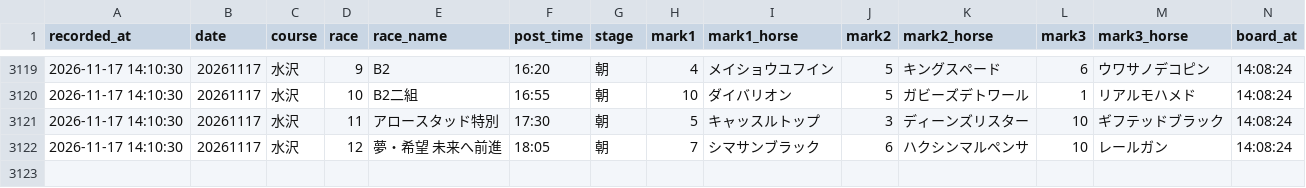
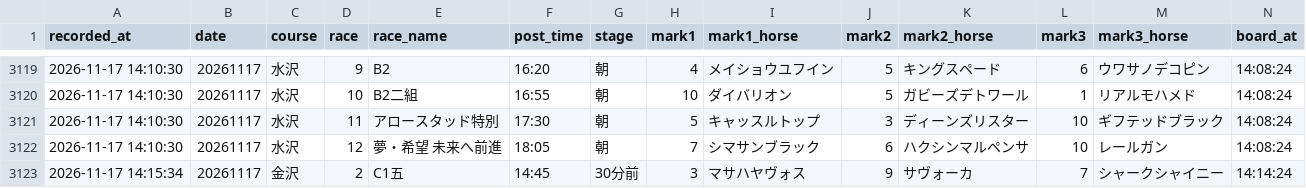
Before and after one commit to mtezoro-hash/keiba-picks, a CSV file: nar_picks.csv, drawn as a sheet; only a part is shown, gaps mark what is left out; rows hold the shown columns only; the diff names each change by its address in the sheet, - before the commit and + after, or states it on an @@ line.

Commit message:
地方の記録 nar_picks.csv 20261117

```diff
--- a/nar_picks.csv
+++ b/nar_picks.csv
+row 3123: 2026-11-17 14:15:34 | 20261117 | 金沢 | 2 | C1五 | 14:45 | 30分前 | 3 | マサハヤヴォス | 9 | サヴォーカ | 7 | シャークシャイニー | 14:14:24
```
